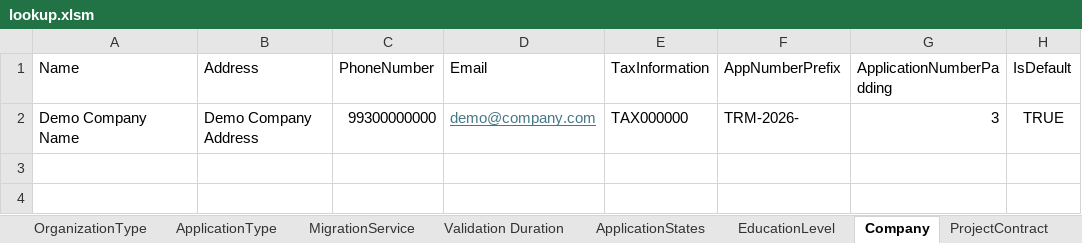
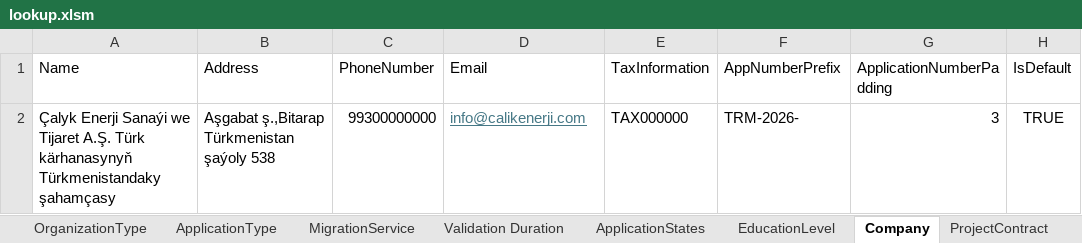
Before and after one commit to webapis/Visa2026, an Excel workbook: Visa2026.DataImporter/lookup.xlsm, sheet Company, drawn as a sheet; values as stored, in another font and other column widths than the file's, no borders; the diff names each change by its address in the sheet, - before the commit and + after, or states it on an @@ line.

```diff
--- a/Visa2026.DataImporter/lookup.xlsm (sheet Company)
+++ b/Visa2026.DataImporter/lookup.xlsm (sheet Company)
-A2 (Name): Demo Company Name
+A2 (Name): Çalyk Enerji Sanaýi we Tijaret A.Ş. Türk kärhanasynyň Türkmenistandaky şahamçasy
-B2 (Address): Demo Company Address
+B2 (Address): Aşgabat ş.,Bitarap Türkmenistan şaýoly 538
-D2 (Email): demo@company.com
+D2 (Email): info@calikenerji.com
```
Also changed, not shown: sheet ProjectContract, 2 other files.
